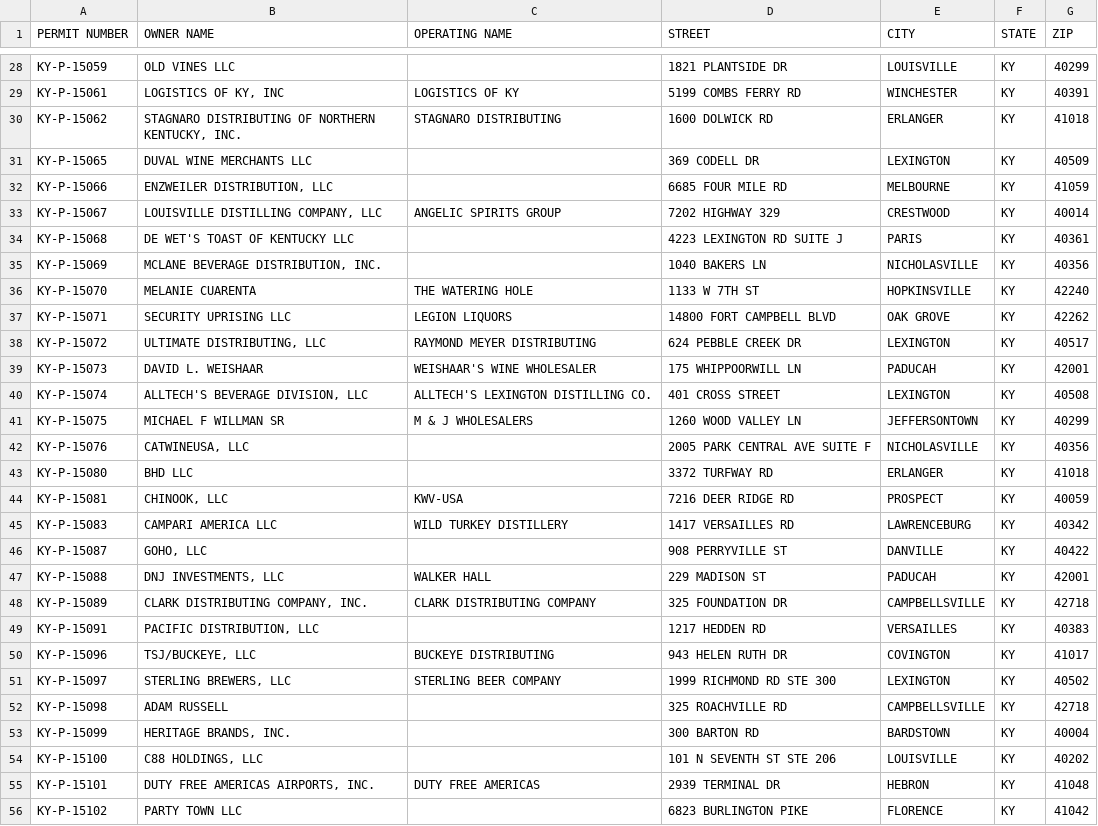
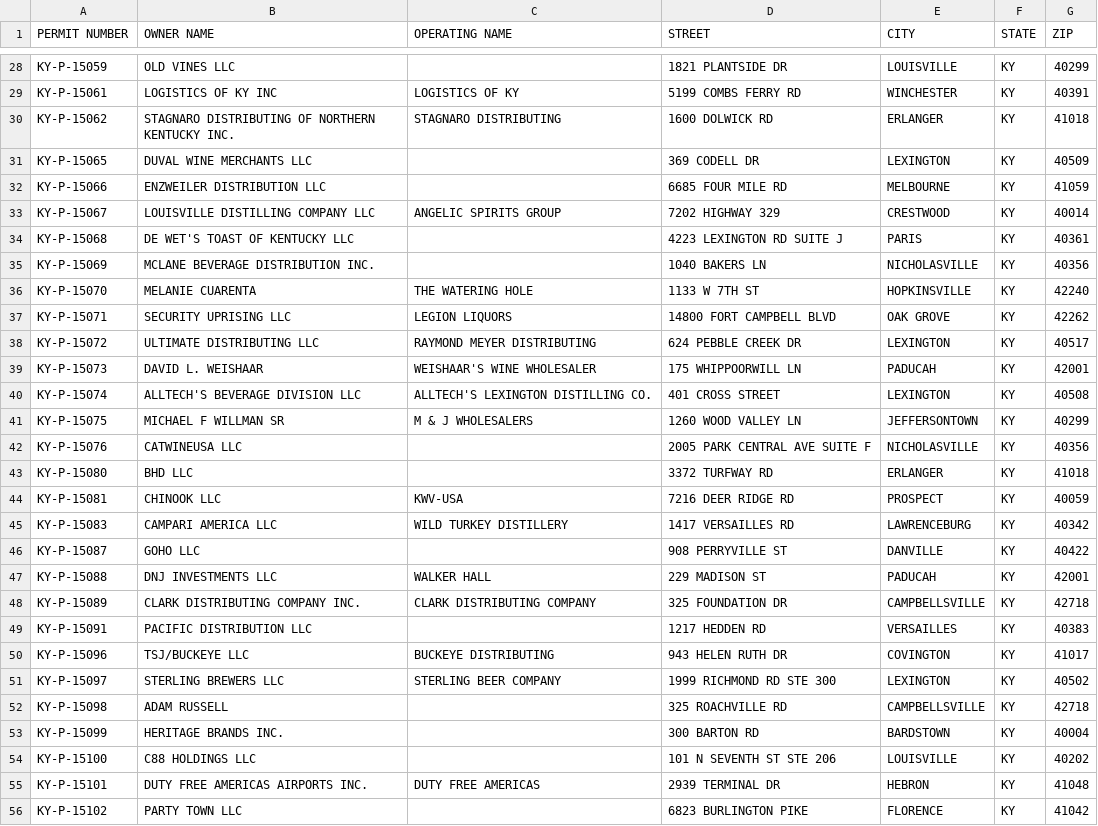
Before and after one commit to LauraOwensKY/KYCraftBreweriesToDistributors, a CSV file: data/DistributorData.csv, drawn as a sheet; only a part is shown, gaps mark what is left out; the diff covers the shown part only; the diff names each change by its address in the sheet, - before the commit and + after, or states it on an @@ line.

```diff
--- a/data/DistributorData.csv
+++ b/data/DistributorData.csv
-B29 (OWNER NAME): LOGISTICS OF KY, INC
+B29 (OWNER NAME): LOGISTICS OF KY INC
-B30 (OWNER NAME): …OF NORTHERN KENTUCKY, INC.
+B30 (OWNER NAME): …OF NORTHERN KENTUCKY INC.
-B32 (OWNER NAME): ENZWEILER DISTRIBUTION, LLC
+B32 (OWNER NAME): ENZWEILER DISTRIBUTION LLC
-B33 (OWNER NAME): LOUISVILLE DISTILLING COMPANY, LLC
+B33 (OWNER NAME): LOUISVILLE DISTILLING COMPANY LLC
-B35 (OWNER NAME): MCLANE BEVERAGE DISTRIBUTION, INC.
+B35 (OWNER NAME): MCLANE BEVERAGE DISTRIBUTION INC.
-B38 (OWNER NAME): ULTIMATE DISTRIBUTING, LLC
+B38 (OWNER NAME): ULTIMATE DISTRIBUTING LLC
-B40 (OWNER NAME): ALLTECH'S BEVERAGE DIVISION, LLC
+B40 (OWNER NAME): ALLTECH'S BEVERAGE DIVISION LLC
-B42 (OWNER NAME): CATWINEUSA, LLC
+B42 (OWNER NAME): CATWINEUSA LLC
-B44 (OWNER NAME): CHINOOK, LLC
+B44 (OWNER NAME): CHINOOK LLC
-B46 (OWNER NAME): GOHO, LLC
+B46 (OWNER NAME): GOHO LLC
-B47 (OWNER NAME): DNJ INVESTMENTS, LLC
+B47 (OWNER NAME): DNJ INVESTMENTS LLC
-B48 (OWNER NAME): CLARK DISTRIBUTING COMPANY, INC.
+B48 (OWNER NAME): CLARK DISTRIBUTING COMPANY INC.
-B49 (OWNER NAME): PACIFIC DISTRIBUTION, LLC
+B49 (OWNER NAME): PACIFIC DISTRIBUTION LLC
-B50 (OWNER NAME): TSJ/BUCKEYE, LLC
+B50 (OWNER NAME): TSJ/BUCKEYE LLC
-B51 (OWNER NAME): STERLING BREWERS, LLC
+B51 (OWNER NAME): STERLING BREWERS LLC
-B53 (OWNER NAME): HERITAGE BRANDS, INC.
+B53 (OWNER NAME): HERITAGE BRANDS INC.
-B54 (OWNER NAME): C88 HOLDINGS, LLC
+B54 (OWNER NAME): C88 HOLDINGS LLC
-B55 (OWNER NAME): DUTY FREE AMERICAS AIRPORTS, INC.
+B55 (OWNER NAME): DUTY FREE AMERICAS AIRPORTS INC.
```
Also changed, not shown: 107 edited cells elsewhere in this file, data/BreweryData.csv, 2 other files.
